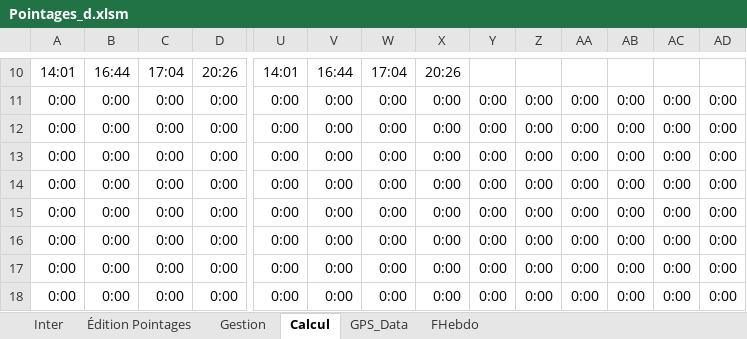
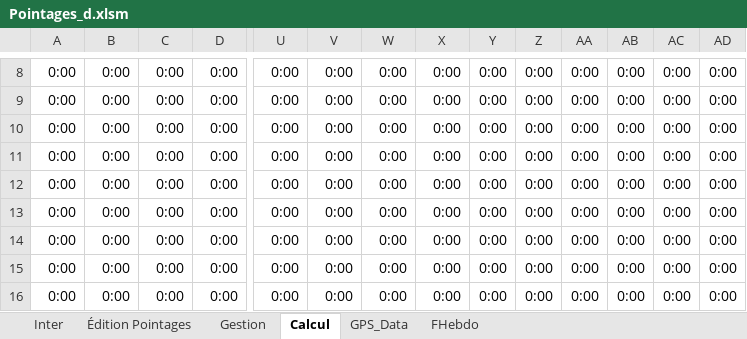
Before and after one commit to avigeilpro/PointagesXL, an Excel workbook: Amb/Pointages_d.xlsm, sheet Calcul, drawn as a sheet; only a part is shown, gaps mark what is left out; the shorter side is filled out with more unchanged rows; values as stored, in another font and other column widths than the file's, no borders; addresses are those after the commit; rows hold the shown columns only; the diff covers the shown part only; the diff names each change by its address in the sheet, - before the commit and + after, or states it on an @@ line.

```diff
--- a/Amb/Pointages_d.xlsm (sheet Calcul)
+++ b/Amb/Pointages_d.xlsm (sheet Calcul)
-A8: 14:01
+A8: 0:00
-B8: 16:44
+B8: 0:00
-C8: 17:04
+C8: 0:00
-D8: 20:26
+D8: 0:00
-U8: 14:01
+U8: 0:00
-V8: 16:44
+V8: 0:00
-W8: 17:04
+W8: 0:00
-X8: 20:26
+X8: 0:00
-Y8: (empty)
+Y8: 0:00
-Z8: (empty)
+Z8: 0:00
-AA8: (empty)
+AA8: 0:00
-AB8: (empty)
+AB8: 0:00
-AC8: (empty)
+AC8: 0:00
-AD8: (empty)
+AD8: 0:00
+row 9: 0:00 | 0:00 | 0:00 | 0:00 | 0:00 | 0:00 | 0:00 | 0:00 | 0:00 | 0:00 | 0:00 | 0:00 | 0:00 | 0:00
+row 10: 0:00 | 0:00 | 0:00 | 0:00 | 0:00 | 0:00 | 0:00 | 0:00 | 0:00 | 0:00 | 0:00 | 0:00 | 0:00 | 0:00
```
Also changed, not shown: 2 removed rows and 91 edited cells elsewhere in this sheet, sheet Inter, formulas that keep their value, charts or pictures.
